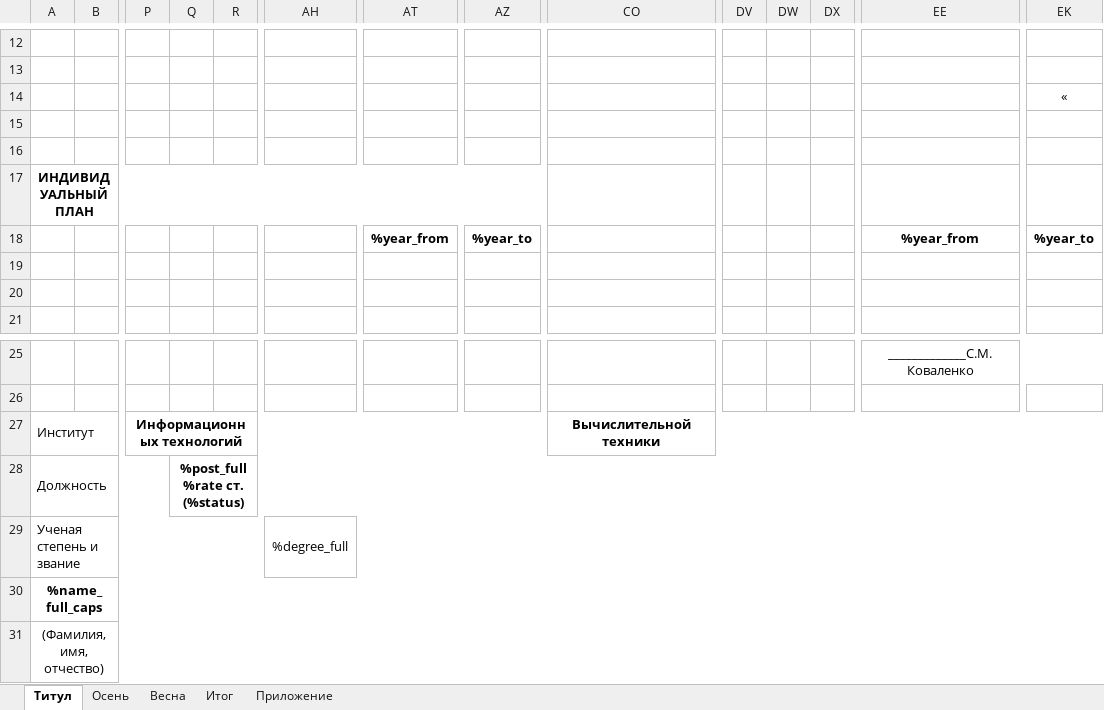
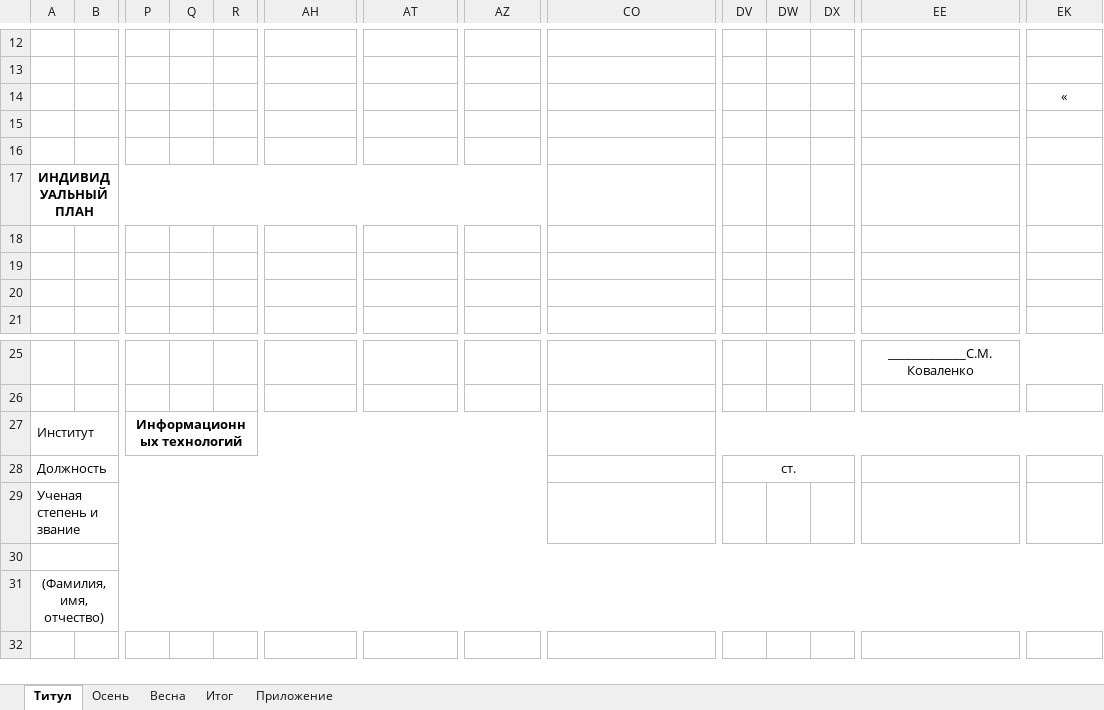
Before and after one commit to vbif32/sdt-7sem-cw, an Excel workbook: Templates/individualTemplate.xlsx, sheet Титул, drawn as a sheet; only a part is shown, gaps mark what is left out; values as stored, in another font and other column widths than the file's, no borders; the diff covers the shown part only; the diff names each change by its address in the sheet, - before the commit and + after, or states it on an @@ line.

```diff
--- a/Templates/individualTemplate.xlsx (sheet Титул)
+++ b/Templates/individualTemplate.xlsx (sheet Титул)
-AT18: %year_from
+AT18: (empty)
-AZ18: %year_to
+AZ18: (empty)
-EE18: %year_from
+EE18: (empty)
-EK18: %year_to
+EK18: (empty)
-CO27: Вычислительной техники
+CO27: (empty)
-A28:P28 merged
+A28:BL28 merged
-Q28: %post_full %rate ст. (%status)
+Q28: (empty)
-Q28:FN28 merged
-DV28: (empty)
+DV28: ст.
+DV28:DX28 merged
-A29:AG29 merged
+A29:BL29 merged
-AH29: %degree_full
+AH29: (empty)
-AH29:FN29 merged
-A30: %name_full_caps
+A30: (empty)
```
Also changed, not shown: merged cells elsewhere in this sheet, sheet Осень, formulas that keep their value, Templates/F106Template.xlsx, Templates/F13Template.xlsx, 6 other files.
